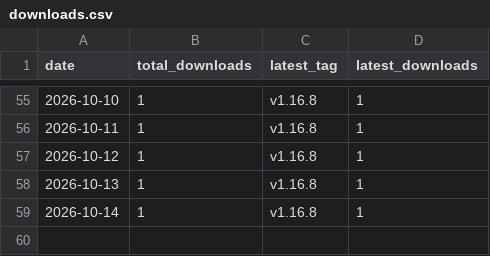
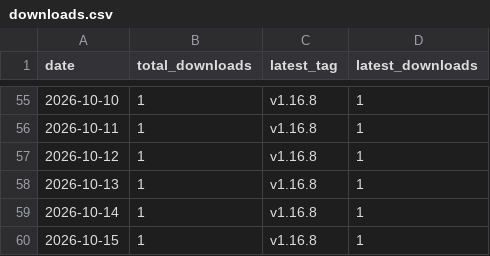
Before and after one commit to Bangc121/sajingeulgam, a CSV file: stats/downloads.csv, drawn as a sheet; only a part is shown, gaps mark what is left out; the diff names each change by its address in the sheet, - before the commit and + after, or states it on an @@ line.

```diff
--- a/stats/downloads.csv
+++ b/stats/downloads.csv
+row 60: 2026-10-15 | 1 | v1.16.8 | 1
```
